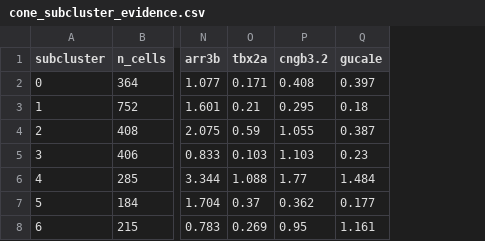
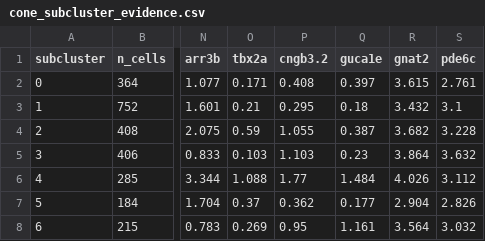
Before and after one commit to mr-mahabubur-rahman/sc-project1-zebrafish-retina, a CSV file: tables/cone_subcluster_evidence.csv, drawn as a sheet; only a part is shown, gaps mark what is left out; the diff names each change by its address in the sheet, - before the commit and + after, or states it on an @@ line.

```diff
--- a/tables/cone_subcluster_evidence.csv
+++ b/tables/cone_subcluster_evidence.csv
+column R (gnat2), rows 2-8: 3.615 | 3.432 | 3.682 | 3.864 | 4.026 | 2.904 | 3.564
+column S (pde6c), rows 2-8: 2.761 | 3.1 | 3.228 | 3.632 | 3.112 | 2.826 | 3.032
```
Also changed, not shown: tables/cluster_annotations.csv, tables/mg_substate_evidence.csv, 50 other files.
